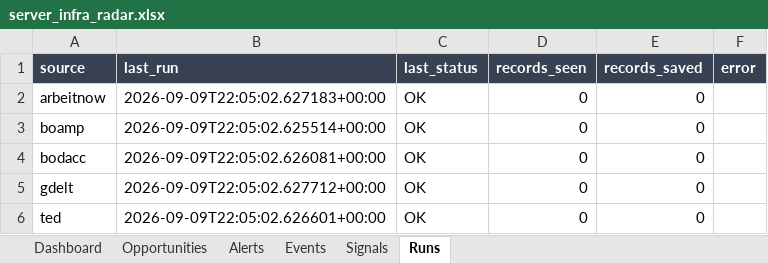
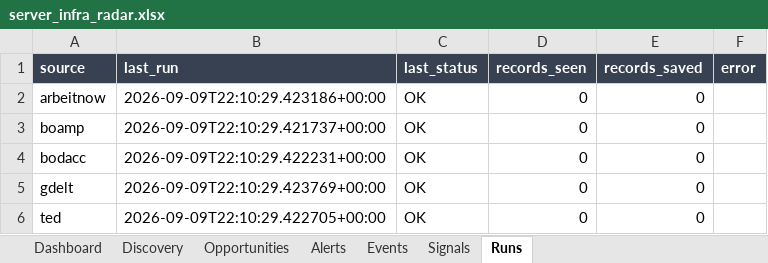
Before and after one commit to USONDIG/MARKETIA, an Excel workbook: output/server_infra_radar.xlsx, sheet Runs, drawn as a sheet; values as stored, in another font and other column widths than the file's, no borders; the diff names each change by its address in the sheet, - before the commit and + after, or states it on an @@ line.

```diff
--- a/output/server_infra_radar.xlsx (sheet Runs)
+++ b/output/server_infra_radar.xlsx (sheet Runs)
+sheet tab: Discovery
-B2 (last_run): 2026-09-09T22:05:02.627183+00:00
+B2 (last_run): 2026-09-09T22:10:29.423186+00:00
-B3 (last_run): 2026-09-09T22:05:02.625514+00:00
+B3 (last_run): 2026-09-09T22:10:29.421737+00:00
-B4 (last_run): 2026-09-09T22:05:02.626081+00:00
+B4 (last_run): 2026-09-09T22:10:29.422231+00:00
-B5 (last_run): 2026-09-09T22:05:02.627712+00:00
+B5 (last_run): 2026-09-09T22:10:29.423769+00:00
-B6 (last_run): 2026-09-09T22:05:02.626601+00:00
+B6 (last_run): 2026-09-09T22:10:29.422705+00:00
```
Also changed, not shown: sheet Dashboard, sheet Opportunities, 40 other files.
